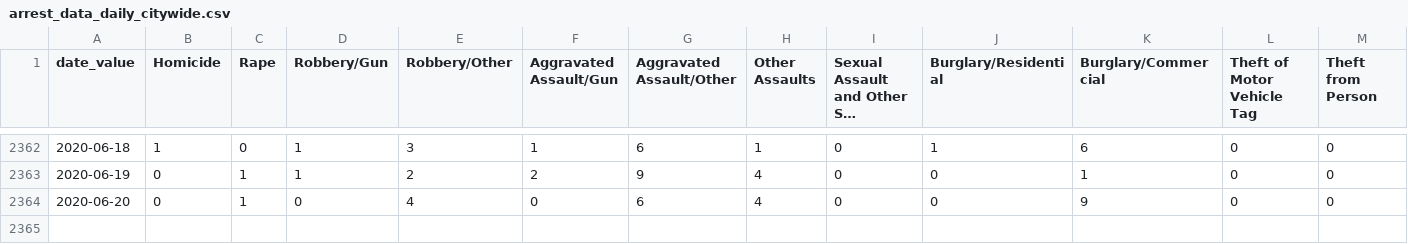
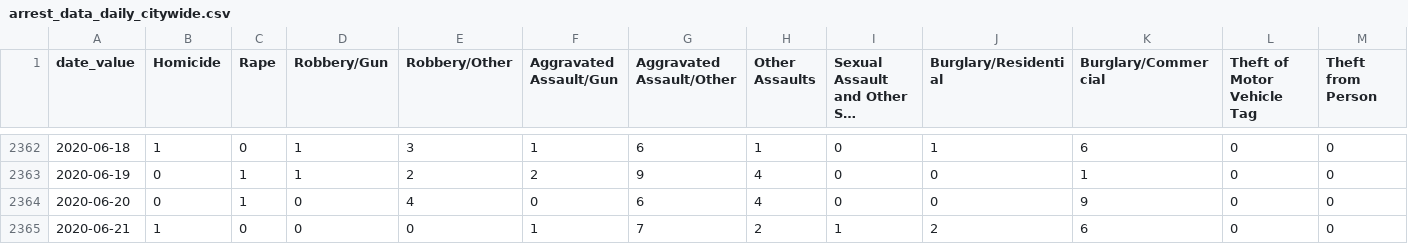
Before and after one commit to PhillyDistrictAttorneysOffice/phillydao-public-data, a CSV file: docs/data/arrest_data_daily_citywide.csv, drawn as a sheet; only a part is shown, gaps mark what is left out; long unchanged cells end in …; rows hold the shown columns only; the diff names each change by its address in the sheet, - before the commit and + after, or states it on an @@ line.

```diff
--- a/docs/data/arrest_data_daily_citywide.csv
+++ b/docs/data/arrest_data_daily_citywide.csv
+row 2365: 2020-06-21 | 1 | 0 | 0 | 0 | 1 | 7 | 2 | 1 | 2 | 6 | 0 | 0
```
Also changed, not shown: docs/data/charges_data_daily_citywide.csv, docs/data/summary_arrest_data_daily_citywide.csv, 32 other files.
